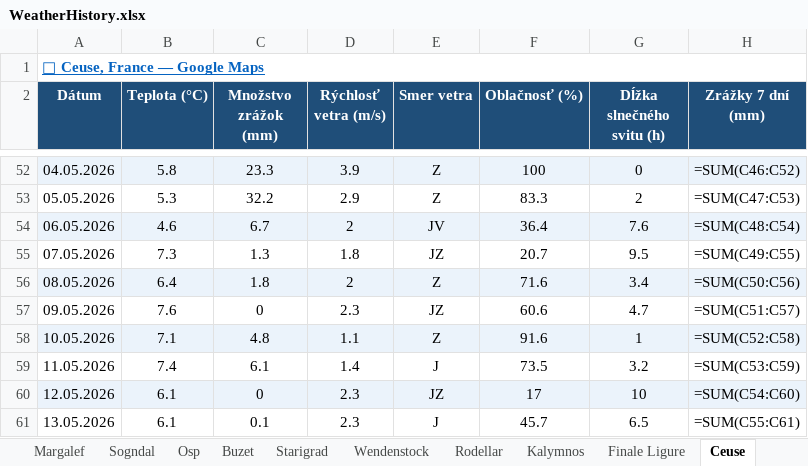
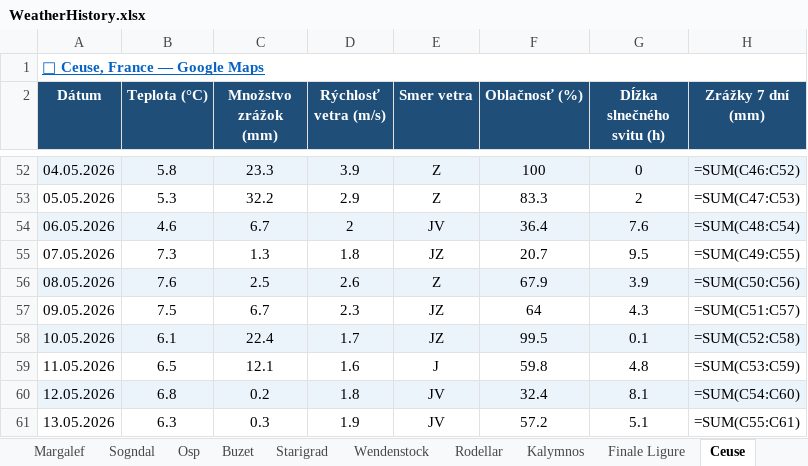
Before and after one commit to slavo1976/AgentWeather, an Excel workbook: WeatherHistory.xlsx, sheet Ceuse, drawn as a sheet; only a part is shown, gaps mark what is left out; values as stored, in another font and other column widths than the file's, no borders; formulas without a stored value are shown as written; the diff covers the shown part only; the diff names each change by its address in the sheet, - before the commit and + after, or states it on an @@ line.

```diff
--- a/WeatherHistory.xlsx (sheet Ceuse)
+++ b/WeatherHistory.xlsx (sheet Ceuse)
-B56 (Teplota (°C)): 6.4
+B56 (Teplota (°C)): 7.6
-C56 (Množstvo zrážok (mm)): 1.8
+C56 (Množstvo zrážok (mm)): 2.5
-D56 (Rýchlosť vetra (m/s)): 2
+D56 (Rýchlosť vetra (m/s)): 2.6
-F56 (Oblačnosť (%)): 71.6
+F56 (Oblačnosť (%)): 67.9
-G56 (Dĺžka slnečného svitu (h)): 3.4
+G56 (Dĺžka slnečného svitu (h)): 3.9
-B57 (Teplota (°C)): 7.6
+B57 (Teplota (°C)): 7.5
-C57 (Množstvo zrážok (mm)): 0
+C57 (Množstvo zrážok (mm)): 6.7
-F57 (Oblačnosť (%)): 60.6
+F57 (Oblačnosť (%)): 64
-G57 (Dĺžka slnečného svitu (h)): 4.7
+G57 (Dĺžka slnečného svitu (h)): 4.3
-B58 (Teplota (°C)): 7.1
+B58 (Teplota (°C)): 6.1
-C58 (Množstvo zrážok (mm)): 4.8
+C58 (Množstvo zrážok (mm)): 22.4
-D58 (Rýchlosť vetra (m/s)): 1.1
+D58 (Rýchlosť vetra (m/s)): 1.7
-E58 (Smer vetra): Z
+E58 (Smer vetra): JZ
-F58 (Oblačnosť (%)): 91.6
+F58 (Oblačnosť (%)): 99.5
-G58 (Dĺžka slnečného svitu (h)): 1
+G58 (Dĺžka slnečného svitu (h)): 0.1
-B59 (Teplota (°C)): 7.4
+B59 (Teplota (°C)): 6.5
-C59 (Množstvo zrážok (mm)): 6.1
+C59 (Množstvo zrážok (mm)): 12.1
-D59 (Rýchlosť vetra (m/s)): 1.4
+D59 (Rýchlosť vetra (m/s)): 1.6
-F59 (Oblačnosť (%)): 73.5
+F59 (Oblačnosť (%)): 59.8
-G59 (Dĺžka slnečného svitu (h)): 3.2
+G59 (Dĺžka slnečného svitu (h)): 4.8
-B60 (Teplota (°C)): 6.1
+B60 (Teplota (°C)): 6.8
-C60 (Množstvo zrážok (mm)): 0
+C60 (Množstvo zrážok (mm)): 0.2
-D60 (Rýchlosť vetra (m/s)): 2.3
+D60 (Rýchlosť vetra (m/s)): 1.8
-E60 (Smer vetra): JZ
+E60 (Smer vetra): JV
-F60 (Oblačnosť (%)): 17
+F60 (Oblačnosť (%)): 32.4
-G60 (Dĺžka slnečného svitu (h)): 10
+G60 (Dĺžka slnečného svitu (h)): 8.1
-B61 (Teplota (°C)): 6.1
+B61 (Teplota (°C)): 6.3
-C61 (Množstvo zrážok (mm)): 0.1
+C61 (Množstvo zrážok (mm)): 0.3
-D61 (Rýchlosť vetra (m/s)): 2.3
+D61 (Rýchlosť vetra (m/s)): 1.9
-E61 (Smer vetra): J
+E61 (Smer vetra): JV
-F61 (Oblačnosť (%)): 45.7
+F61 (Oblačnosť (%)): 57.2
-G61 (Dĺžka slnečného svitu (h)): 6.5
+G61 (Dĺžka slnečného svitu (h)): 5.1
```
Also changed, not shown: 1 added row elsewhere in this sheet, sheet Arco, sheet Buzet, sheet Starigrad, sheet Rodellar, sheet Osp, sheet Finale Ligure, 6 more sheets.
